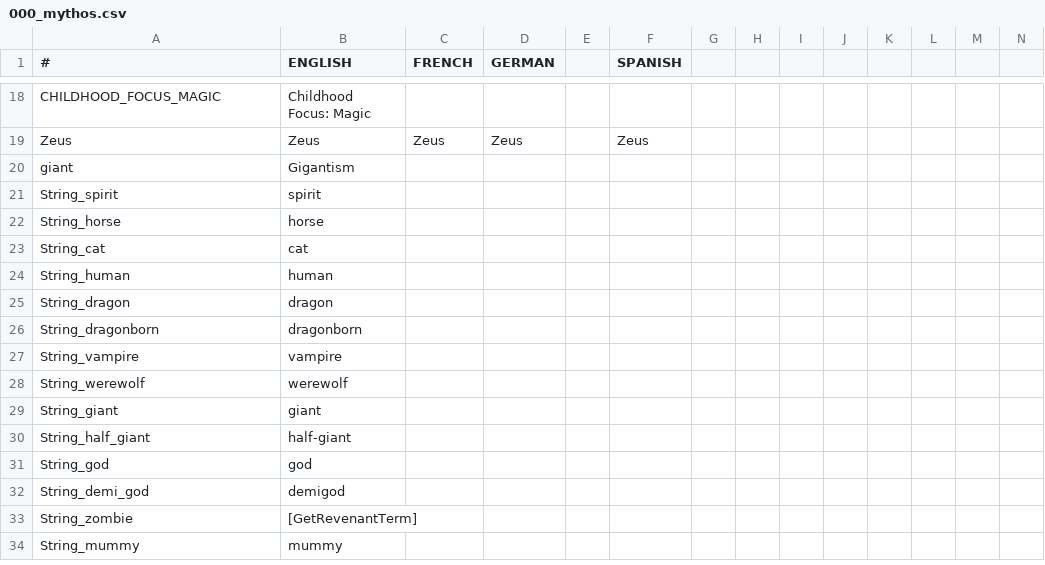
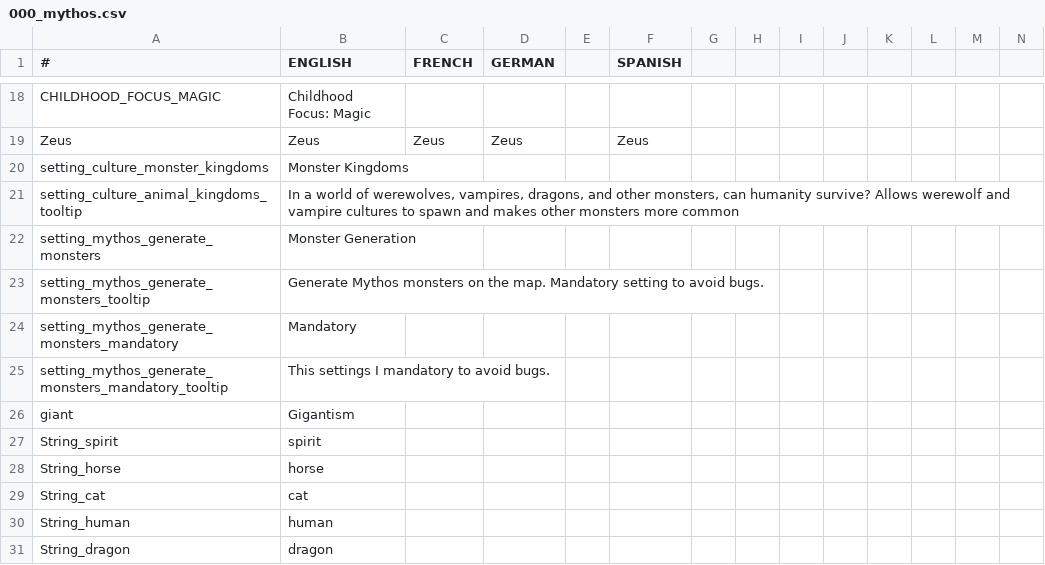
Before and after one commit to Leekoo/Mythos2, a CSV file: Mythos2/localisation/000_mythos.csv, drawn as a sheet; only a part is shown, gaps mark what is left out; the shorter side is filled out with more unchanged rows; rows hold the shown columns only; the diff names each change by its address in the sheet, - before the commit and + after, or states it on an @@ line.

Commit message:
Alternate world setup
Fix blank provinces. Add Monster Kingdoms options. Add Mythos races to
random world.

```diff
--- a/Mythos2/localisation/000_mythos.csv
+++ b/Mythos2/localisation/000_mythos.csv
+row 20: setting_culture_monster_kingdoms | Monster Kingdoms
+row 21: setting_culture_animal_kingdoms_tooltip | In a world of werewolves, vampires, dragons, and other monsters, can humanity survive? Allows werewolf and vampire cultures to spawn and makes other monsters more common
+row 22: setting_mythos_generate_monsters | Monster Generation
+row 23: setting_mythos_generate_monsters_tooltip | Generate Mythos monsters on the map. Mandatory setting to avoid bugs.
+row 24: setting_mythos_generate_monsters_mandatory | Mandatory
+row 25: setting_mythos_generate_monsters_mandatory_tooltip | This settings I mandatory to avoid bugs.
```
Also changed, not shown: 6 other files.
